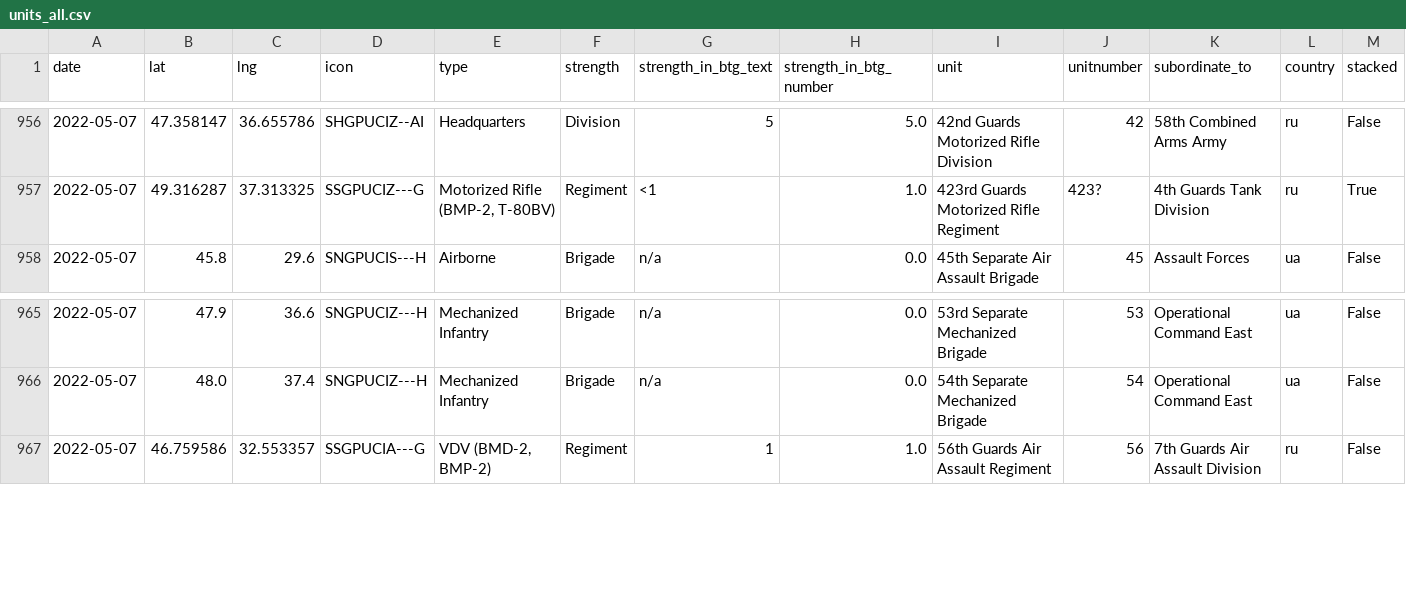
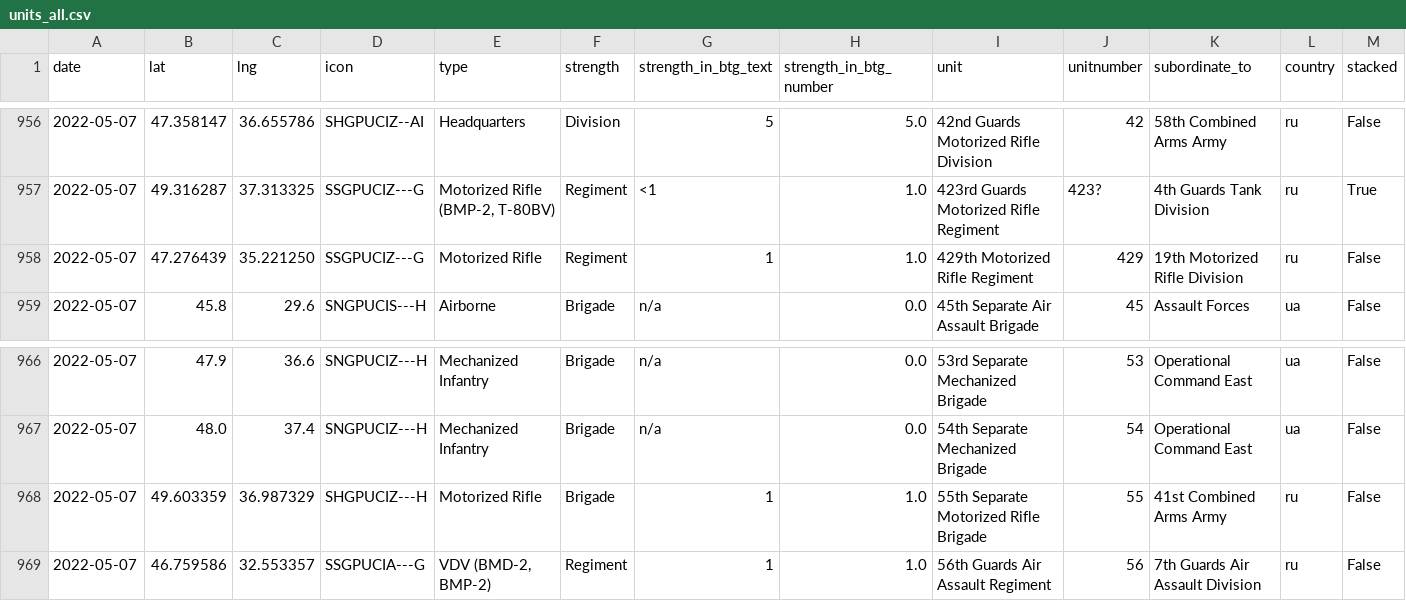
Before and after one commit to simonhuwiler/uawardata, a CSV file: data/csv/units_all.csv, drawn as a sheet; only a part is shown, gaps mark what is left out.

```diff
--- a/data/csv/units_all.csv
+++ b/data/csv/units_all.csv
@@ -957,2 +957,3 @@ date,lat,lng,icon,type,strength,strength_in_btg_text,strength_in_btg_number,unit
 2022-05-07,49.316287,37.313325,SSGPUCIZ---G,"Motorized Rifle (BMP-2, T-80BV)",Regiment,<1,1.0,423rd Guards Motorized Rifle Regiment,423?,4th Guards Tank Division,ru,True
+2022-05-07,47.276439,35.221250,SSGPUCIZ---G,Motorized Rifle,Regiment,1,1.0,429th Motorized Rifle Regiment,429,19th Motorized Rifle Division,ru,False
 2022-05-07,45.8,29.6,SNGPUCIS---H,Airborne,Brigade,n/a,0.0,45th Separate Air Assault Brigade,45,Assault Forces,ua,False
@@ -966,2 +967,3 @@ date,lat,lng,icon,type,strength,strength_in_btg_text,strength_in_btg_number,unit
 2022-05-07,48.0,37.4,SNGPUCIZ---H,Mechanized Infantry,Brigade,n/a,0.0,54th Separate Mechanized Brigade,54,Operational Command East,ua,False
+2022-05-07,49.603359,36.987329,SHGPUCIZ---H,Motorized Rifle,Brigade,1,1.0,55th Separate Motorized Rifle Brigade,55,41st Combined Arms Army,ru,False
 2022-05-07,46.759586,32.553357,SSGPUCIA---G,"VDV (BMD-2, BMP-2)",Regiment,1,1.0,56th Guards Air Assault Regiment,56,7th Guards Air Assault Division,ru,False
```
Also changed, not shown: data/csv/btgs_all.csv, data/csv/btgs_current.csv, 5 other files.
